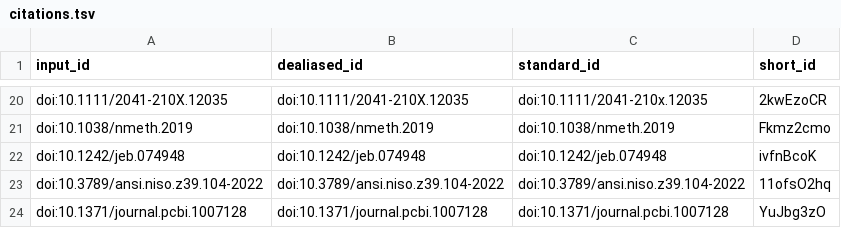
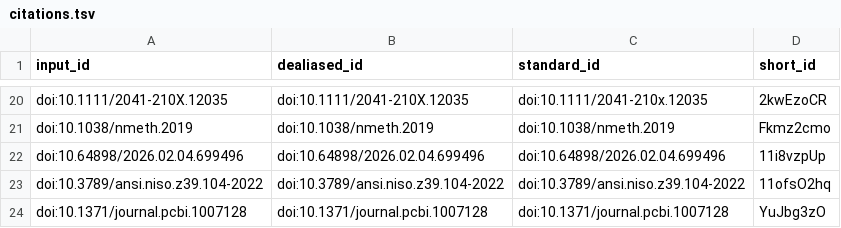
Before and after one commit to habi/sticklebacks-manuscript, a TSV file: citations.tsv, drawn as a sheet; only a part is shown, gaps mark what is left out; removed rows and columns are numbered as before the commit, all else as after; the diff names each change by its address in the sheet, - before the commit and + after, or states it on an @@ line.

```diff
--- a/citations.tsv
+++ b/citations.tsv
-row 22: doi:10.1242/jeb.074948 | doi:10.1242/jeb.074948 | doi:10.1242/jeb.074948 | ivfnBcoK
+row 22: doi:10.64898/2026.02.04.699496 | doi:10.64898/2026.02.04.699496 | doi:10.64898/2026.02.04.699496 | 11i8vzpUp
```
Also changed, not shown: 7 other files.
